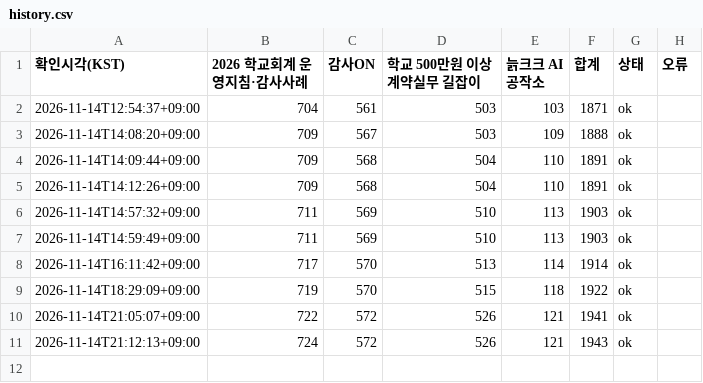
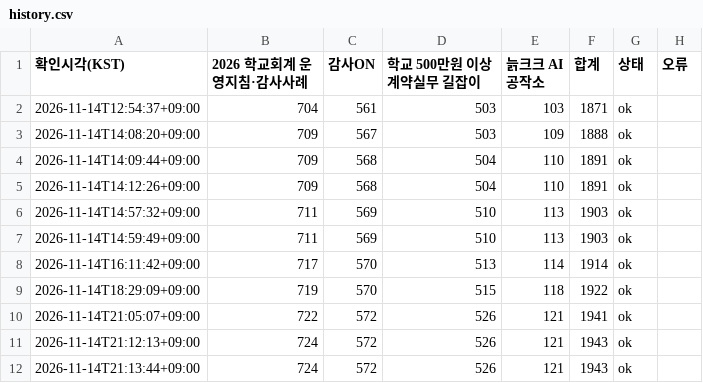
Before and after one commit to jeonbuk-audit-search/audit-search, a CSV file: view-monitor/data/history.csv, drawn as a sheet; the diff names each change by its address in the sheet, - before the commit and + after, or states it on an @@ line.

```diff
--- a/view-monitor/data/history.csv
+++ b/view-monitor/data/history.csv
+row 12: 2026-11-14T21:13:44+09:00 | 724 | 572 | 526 | 121 | 1943 | ok
```
Also changed, not shown: 1 other file.
